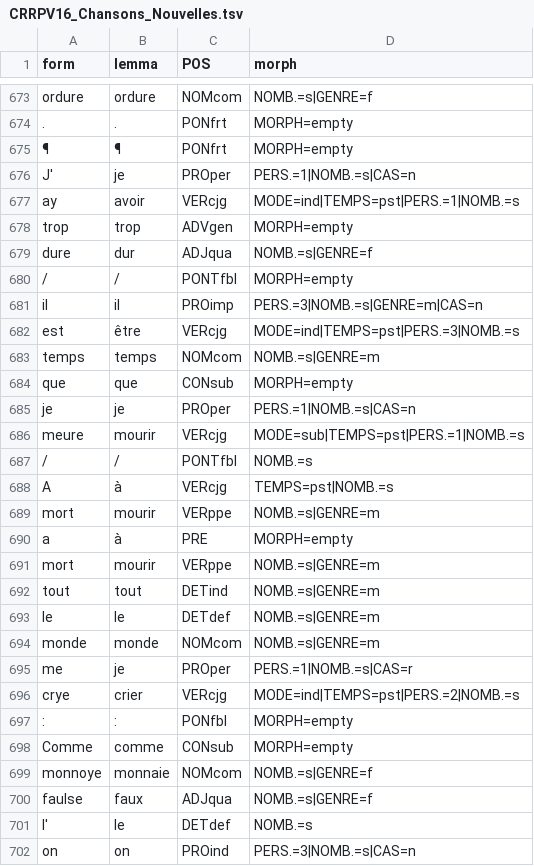
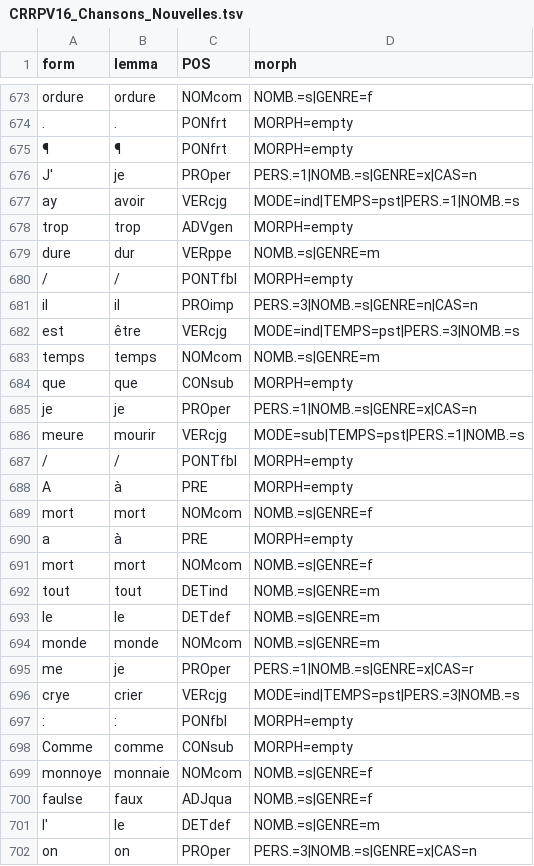
Before and after one commit to SETAFDH/Annotation-linguistique-SETAF, a TSV file: data/CRRPV16_Chansons_nouvelles/CRRPV16_Chansons_Nouvelles.tsv, drawn as a sheet; only a part is shown, gaps mark what is left out; the diff covers the shown part only.

Commit message:
Update CRRPV16_Chansons_Nouvelles.tsv

```diff
--- a/data/CRRPV16_Chansons_nouvelles/CRRPV16_Chansons_Nouvelles.tsv
+++ b/data/CRRPV16_Chansons_nouvelles/CRRPV16_Chansons_Nouvelles.tsv
@@ -675,8 +675,8 @@ ordure	ordure	NOMcom	NOMB.=s|GENRE=f
 ¶	¶	PONfrt	MORPH=empty
-J'	je	PROper	PERS.=1|NOMB.=s|CAS=n
+J'	je	PROper	PERS.=1|NOMB.=s|GENRE=x|CAS=n
 ay	avoir	VERcjg	MODE=ind|TEMPS=pst|PERS.=1|NOMB.=s
 trop	trop	ADVgen	MORPH=empty
-dure	dur	ADJqua	NOMB.=s|GENRE=f
+dure	dur	VERppe	NOMB.=s|GENRE=m
 /	/	PONTfbl	MORPH=empty
-il	il	PROimp	PERS.=3|NOMB.=s|GENRE=m|CAS=n
+il	il	PROimp	PERS.=3|NOMB.=s|GENRE=n|CAS=n
 est	être	VERcjg	MODE=ind|TEMPS=pst|PERS.=3|NOMB.=s
@@ -684,9 +684,9 @@ temps	temps	NOMcom	NOMB.=s|GENRE=m
 que	que	CONsub	MORPH=empty
-je	je	PROper	PERS.=1|NOMB.=s|CAS=n
+je	je	PROper	PERS.=1|NOMB.=s|GENRE=x|CAS=n
 meure	mourir	VERcjg	MODE=sub|TEMPS=pst|PERS.=1|NOMB.=s
-/	/	PONTfbl	NOMB.=s
-A	à	VERcjg	TEMPS=pst|NOMB.=s
-mort	mourir	VERppe	NOMB.=s|GENRE=m
+/	/	PONTfbl	MORPH=empty
+A	à	PRE	MORPH=empty
+mort	mort	NOMcom	NOMB.=s|GENRE=f
 a	à	PRE	MORPH=empty
-mort	mourir	VERppe	NOMB.=s|GENRE=m
+mort	mort	NOMcom	NOMB.=s|GENRE=f
 tout	tout	DETind	NOMB.=s|GENRE=m
@@ -694,4 +694,4 @@ le	le	DETdef	NOMB.=s|GENRE=m
 monde	monde	NOMcom	NOMB.=s|GENRE=m
-me	je	PROper	PERS.=1|NOMB.=s|CAS=r
-crye	crier	VERcjg	MODE=ind|TEMPS=pst|PERS.=2|NOMB.=s
+me	je	PROper	PERS.=1|NOMB.=s|GENRE=x|CAS=r
+crye	crier	VERcjg	MODE=ind|TEMPS=pst|PERS.=3|NOMB.=s
 :	:	PONfbl	MORPH=empty
@@ -700,3 +700,3 @@ monnoye	monnaie	NOMcom	NOMB.=s|GENRE=f
 faulse	faux	ADJqua	NOMB.=s|GENRE=f
-l'	le	DETdef	NOMB.=s
-on	on	PROind	PERS.=3|NOMB.=s|CAS=n
+l'	le	DETdef	NOMB.=s|GENRE=m
+on	on	PROper	PERS.=3|NOMB.=s|GENRE=x|CAS=n
```
Also changed, not shown: 55 edited cells elsewhere in this file.
